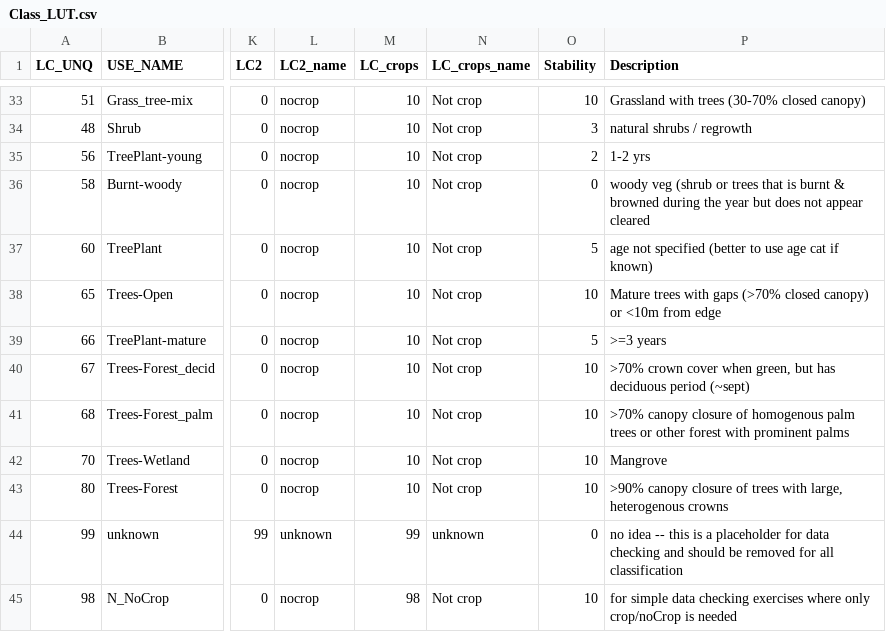
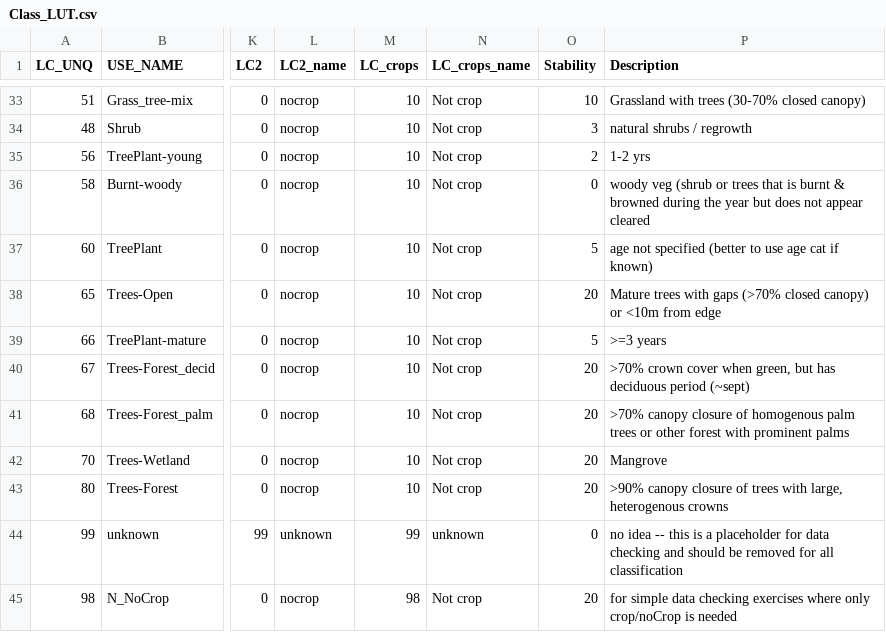
Before and after one commit to klwalker-sb/collectcube, a CSV file: data/Class_LUT.csv, drawn as a sheet; only a part is shown, gaps mark what is left out; the diff names each change by its address in the sheet, - before the commit and + after, or states it on an @@ line.

```diff
--- a/data/Class_LUT.csv
+++ b/data/Class_LUT.csv
-O38 (Stability): 10
+O38 (Stability): 20
-O40:O43 (Stability): 10
+O40:O43 (Stability): 20
-O45 (Stability): 10
+O45 (Stability): 20
```
Also changed, not shown: 3 other files.
